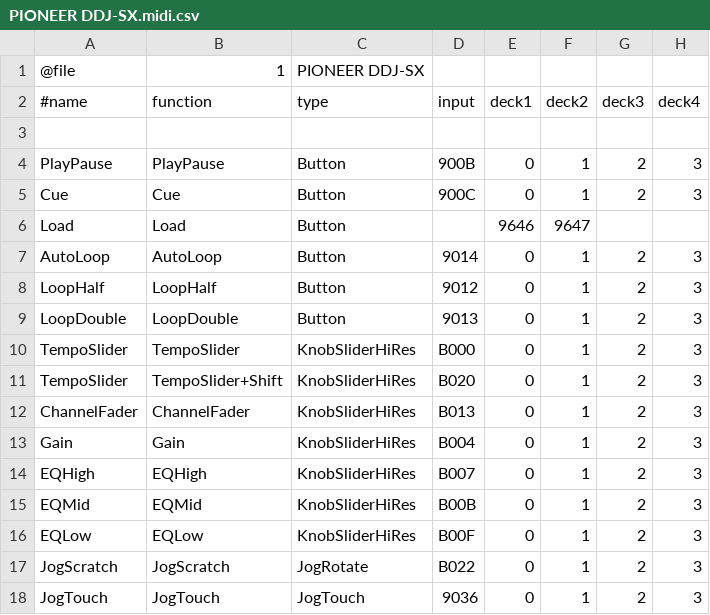
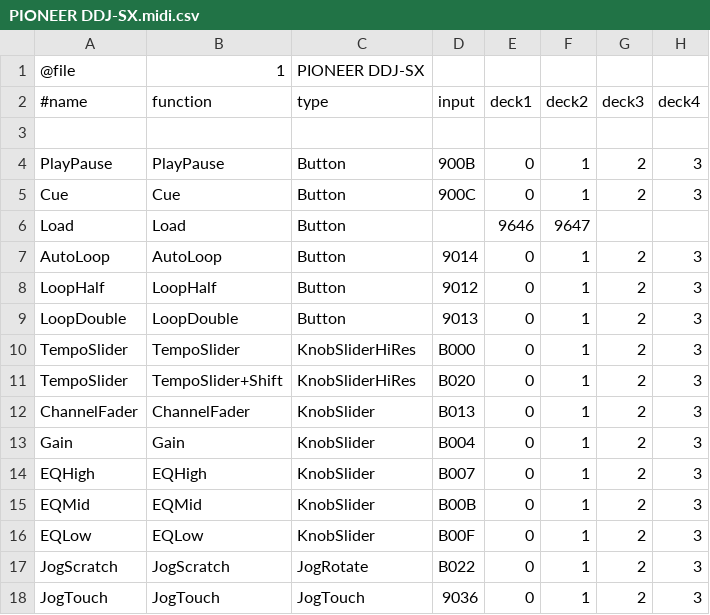
Before and after one commit to xXGermanXx2/reloop-terminal-mix-8-rekordbox-bridge, a CSV file: PIONEER DDJ-SX.midi.csv, drawn as a sheet; only a part is shown; the diff names each change by its address in the sheet, - before the commit and + after, or states it on an @@ line.

Commit message:
Use 7-bit KnobSlider definitions for mixer controls

```diff
--- a/PIONEER DDJ-SX.midi.csv
+++ b/PIONEER DDJ-SX.midi.csv
-C12:C16: KnobSliderHiRes
+C12:C16: KnobSlider
```
Also changed, not shown: 1 other file.
